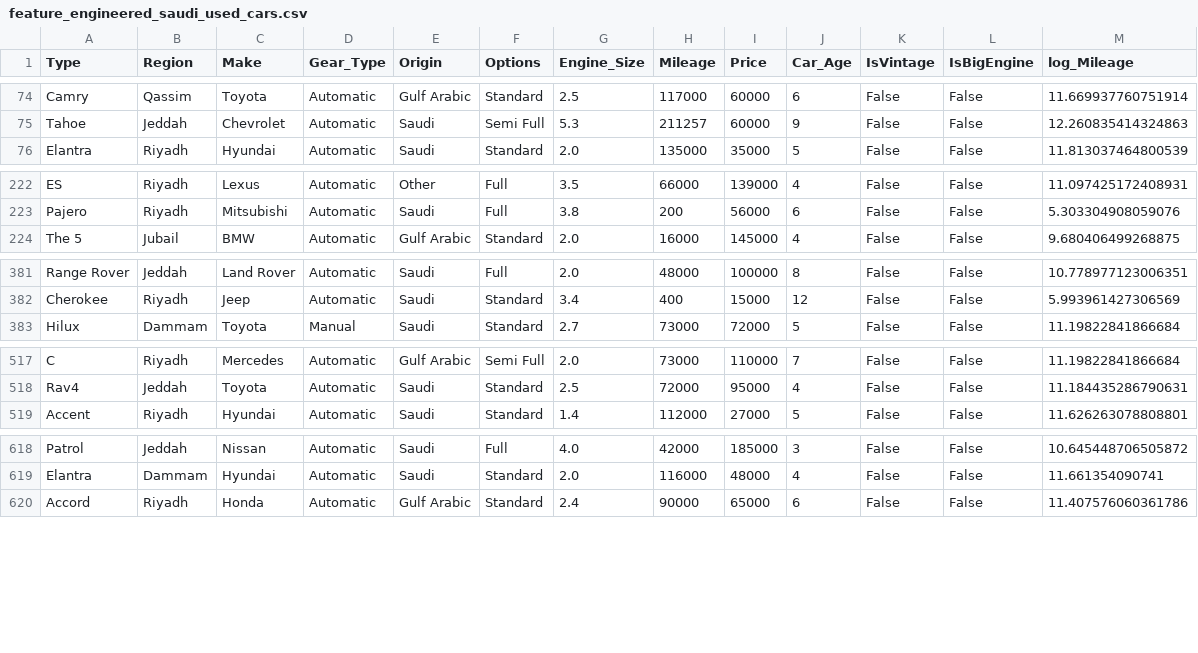
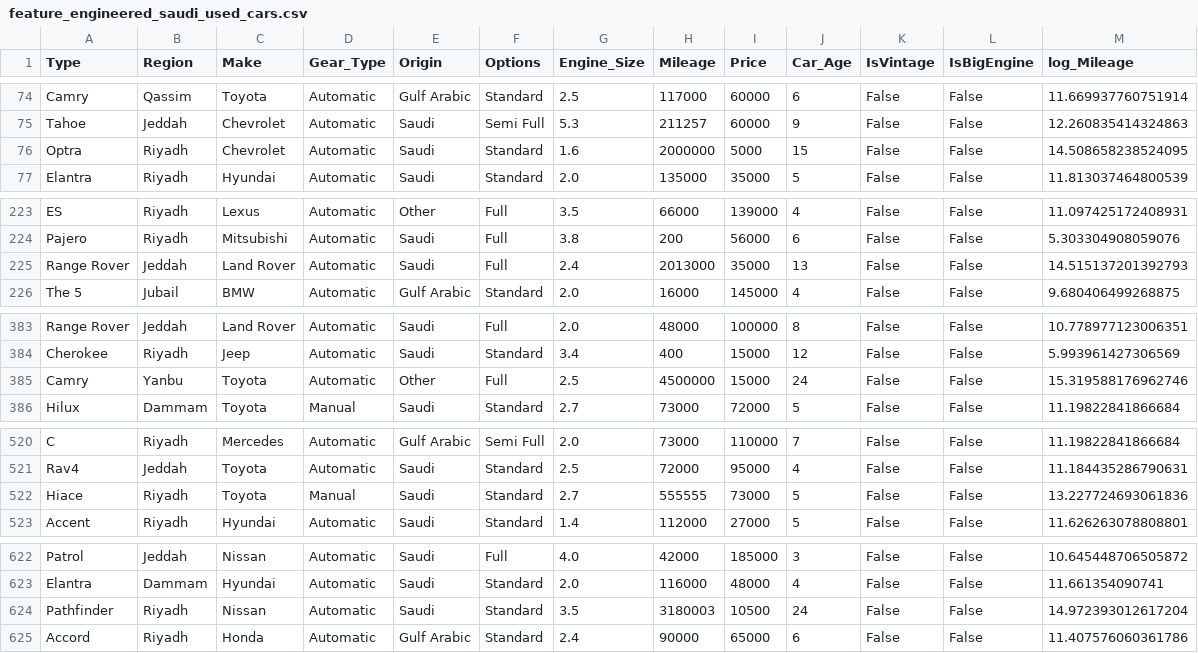
Before and after one commit to RioPramana21/Ctrl-Price-Taking-Control-of-Used-Car-Valuations-with-ML, a CSV file: data/feature_engineered_saudi_used_cars.csv, drawn as a sheet; only a part is shown, gaps mark what is left out; the diff covers the shown part only.

Commit message:
Finalized feature engineering

```diff
--- a/data/feature_engineered_saudi_used_cars.csv
+++ b/data/feature_engineered_saudi_used_cars.csv
@@ -75,2 +75,3 @@ Camry,Qassim,Toyota,Automatic,Gulf Arabic,Standard,2.5,117000,60000,6,False,Fals
 Tahoe,Jeddah,Chevrolet,Automatic,Saudi,Semi Full,5.3,211257,60000,9,False,False,12.260835414324863
+Optra,Riyadh,Chevrolet,Automatic,Saudi,Standard,1.6,2000000,5000,15,False,False,14.508658238524095
 Elantra,Riyadh,Hyundai,Automatic,Saudi,Standard,2.0,135000,35000,5,False,False,11.813037464800539
@@ -223,2 +224,3 @@ ES,Riyadh,Lexus,Automatic,Other,Full,3.5,66000,139000,4,False,False,11.097425172
 Pajero,Riyadh,Mitsubishi,Automatic,Saudi,Full,3.8,200,56000,6,False,False,5.303304908059076
+Range Rover,Jeddah,Land Rover,Automatic,Saudi,Full,2.4,2013000,35000,13,False,False,14.515137201392793
 The 5,Jubail,BMW,Automatic,Gulf Arabic,Standard,2.0,16000,145000,4,False,False,9.680406499268875
@@ -382,2 +384,3 @@ Range Rover,Jeddah,Land Rover,Automatic,Saudi,Full,2.0,48000,100000,8,False,Fals
 Cherokee,Riyadh,Jeep,Automatic,Saudi,Standard,3.4,400,15000,12,False,False,5.993961427306569
+Camry,Yanbu,Toyota,Automatic,Other,Full,2.5,4500000,15000,24,False,False,15.319588176962746
 Hilux,Dammam,Toyota,Manual,Saudi,Standard,2.7,73000,72000,5,False,False,11.19822841866684
@@ -518,2 +521,3 @@ C,Riyadh,Mercedes,Automatic,Gulf Arabic,Semi Full,2.0,73000,110000,7,False,False
 Rav4,Jeddah,Toyota,Automatic,Saudi,Standard,2.5,72000,95000,4,False,False,11.184435286790631
+Hiace,Riyadh,Toyota,Manual,Saudi,Standard,2.7,555555,73000,5,False,False,13.227724693061836
 Accent,Riyadh,Hyundai,Automatic,Saudi,Standard,1.4,112000,27000,5,False,False,11.626263078808801
@@ -619,2 +623,3 @@ Patrol,Jeddah,Nissan,Automatic,Saudi,Full,4.0,42000,185000,3,False,False,10.6454
 Elantra,Dammam,Hyundai,Automatic,Saudi,Standard,2.0,116000,48000,4,False,False,11.661354090741
+Pathfinder,Riyadh,Nissan,Automatic,Saudi,Standard,3.5,3180003,10500,24,False,False,14.972393012617204
 Accord,Riyadh,Honda,Automatic,Gulf Arabic,Standard,2.4,90000,65000,6,False,False,11.407576060361786
```
Also changed, not shown: 10 added rows elsewhere in this file, 2 other files.
